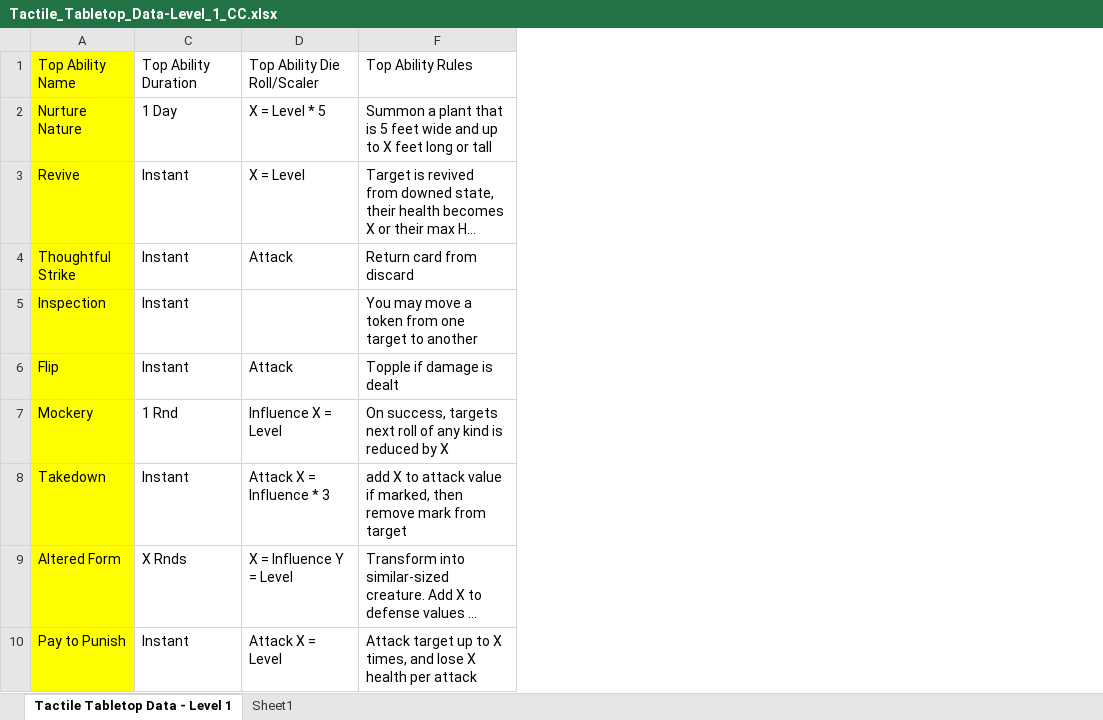
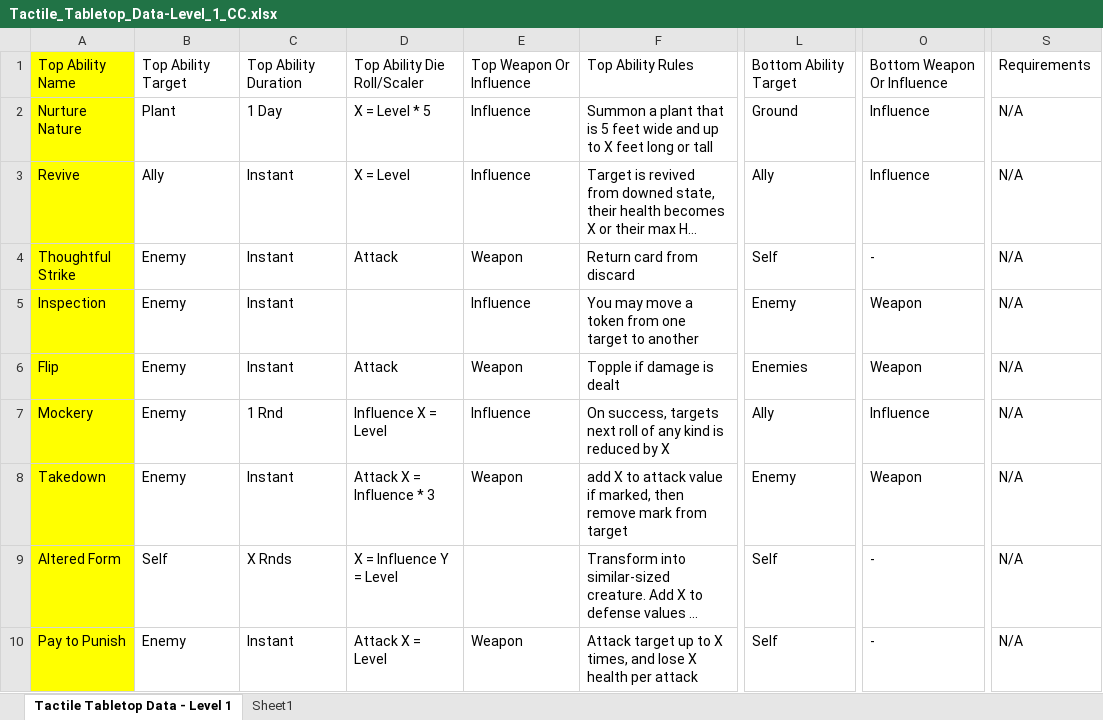
Before and after one commit to isabella232/TableTopRolePlaying_Squib, an Excel workbook: tactile_tabletop/Character Cards/Tactile_Tabletop_Data-Level_1_CC.xlsx, sheet Tactile Tabletop Data - Level 1, drawn as a sheet; only a part is shown, gaps mark what is left out; long unchanged cells end in …; values as stored, in another font and other column widths than the file's, no borders; the diff names each change by its address in the sheet, - before the commit and + after, or states it on an @@ line.

```diff
--- a/tactile_tabletop/Character Cards/Tactile_Tabletop_Data-Level_1_CC.xlsx (sheet Tactile Tabletop Data - Level 1)
+++ b/tactile_tabletop/Character Cards/Tactile_Tabletop_Data-Level_1_CC.xlsx (sheet Tactile Tabletop Data - Level 1)
@@ column B unhidden, rows 1-10: Top Ability Target | Plant | Ally | Enemy | Enemy | Enemy | Enemy | Enemy | Self | Enemy @@
@@ column E unhidden, rows 1-10: Top Weapon Or Influence | Influence | Influence | Weapon | Influence | Weapon | Influence | Weapon |  | Weapon @@
@@ column L unhidden, rows 1-10: Bottom Ability Target | Ground | Ally | Self | Enemy | Enemies | Ally | Enemy | Self | Self @@
@@ column O unhidden, rows 1-10: Bottom Weapon Or Influence | Influence | Influence | - | Weapon | Weapon | Influence | Weapon | - | - @@
@@ column S unhidden, rows 1-10: Requirements | N/A | N/A | N/A | N/A | N/A | N/A | N/A | N/A | N/A @@
```
Also changed, not shown: hidden cells, tactile_tabletop/Character Cards/Tactile_Tabletop_Data-Level_2_CC.xlsx.
